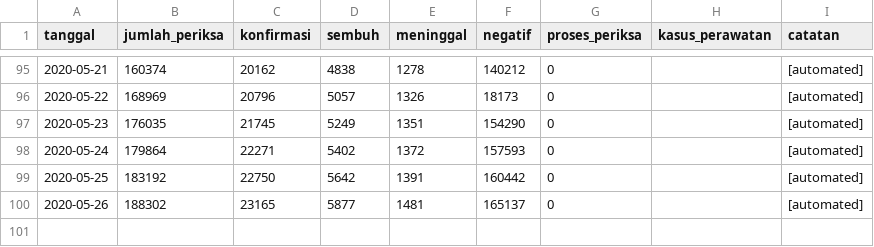
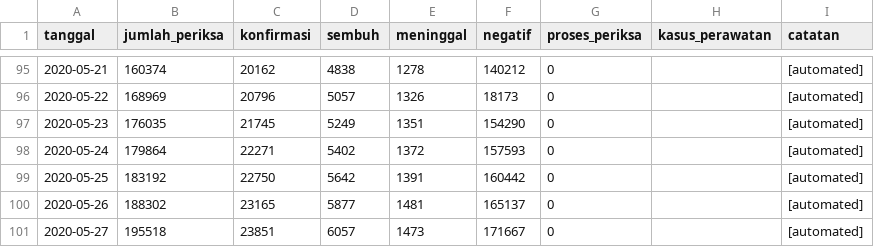
Before and after one commit to taruma/inkovis, a CSV file: dataset/data_infeksi_covid19_indonesia.csv, drawn as a sheet; only a part is shown, gaps mark what is left out.

Commit message:
Actions: Update Dataset

```diff
--- a/dataset/data_infeksi_covid19_indonesia.csv
+++ b/dataset/data_infeksi_covid19_indonesia.csv
@@ -100 +100,2 @@ tanggal,jumlah_periksa,konfirmasi,sembuh,meninggal,negatif,proses_periksa,kasus_
 2020-05-26,188302,23165,5877,1481,165137,0,,[automated]
+2020-05-27,195518,23851,6057,1473,171667,0,,[automated]
```
Also changed, not shown: 3 other files.
